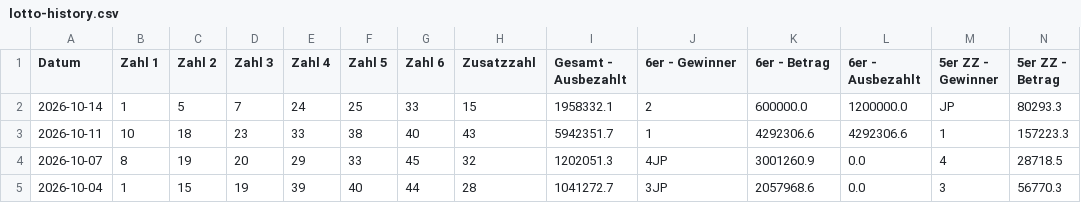
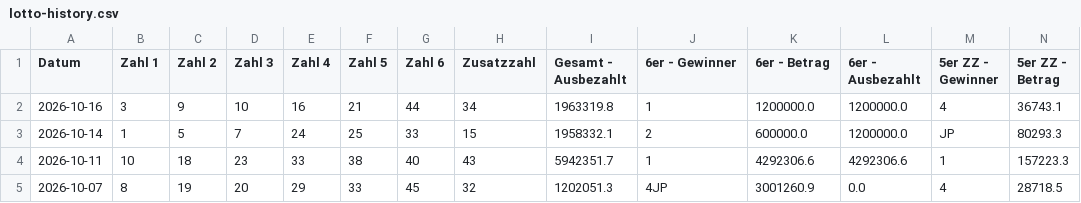
Before and after one commit to mplatzer/data-gleaner, a CSV file: lotto-at/lotto-history.csv, drawn as a sheet; only a part is shown; the shorter side is filled out with more unchanged rows; rows hold the shown columns only; the diff names each change by its address in the sheet, - before the commit and + after, or states it on an @@ line.

```diff
--- a/lotto-at/lotto-history.csv
+++ b/lotto-at/lotto-history.csv
+row 2: 2026-10-16 | 3 | 9 | 10 | 16 | 21 | 44 | 34 | 1963319.8 | 1 | 1200000.0 | 1200000.0 | 4 | 36743.1
```
